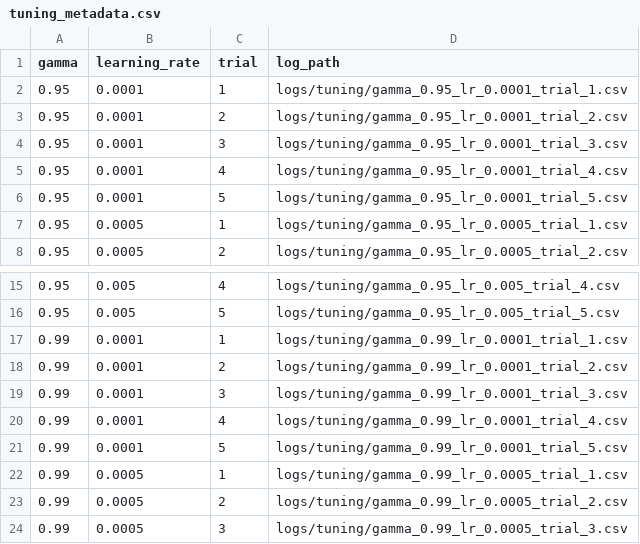
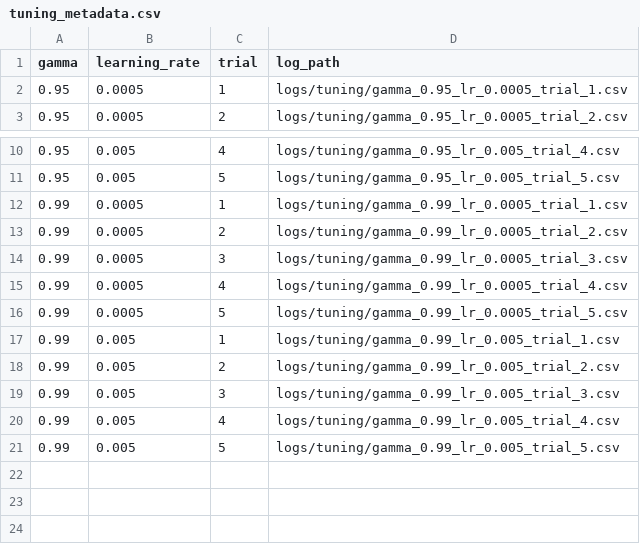
Before and after one commit to elisaklunder/RLP-final-project, a CSV file: logs/tuning_metadata.csv, drawn as a sheet; only a part is shown, gaps mark what is left out; the shorter side is filled out with more unchanged rows; the diff names each change by its address in the sheet, - before the commit and + after, or states it on an @@ line.

```diff
--- a/logs/tuning_metadata.csv
+++ b/logs/tuning_metadata.csv
-row 2: 0.95 | 0.0001 | 1 | logs/tuning/gamma_0.95_lr_0.0001_trial_1.csv
-row 3: 0.95 | 0.0001 | 2 | logs/tuning/gamma_0.95_lr_0.0001_trial_2.csv
-row 4: 0.95 | 0.0001 | 3 | logs/tuning/gamma_0.95_lr_0.0001_trial_3.csv
-row 5: 0.95 | 0.0001 | 4 | logs/tuning/gamma_0.95_lr_0.0001_trial_4.csv
-row 6: 0.95 | 0.0001 | 5 | logs/tuning/gamma_0.95_lr_0.0001_trial_5.csv
-row 17: 0.99 | 0.0001 | 1 | logs/tuning/gamma_0.99_lr_0.0001_trial_1.csv
-row 18: 0.99 | 0.0001 | 2 | logs/tuning/gamma_0.99_lr_0.0001_trial_2.csv
-row 19: 0.99 | 0.0001 | 3 | logs/tuning/gamma_0.99_lr_0.0001_trial_3.csv
-row 20: 0.99 | 0.0001 | 4 | logs/tuning/gamma_0.99_lr_0.0001_trial_4.csv
-row 21: 0.99 | 0.0001 | 5 | logs/tuning/gamma_0.99_lr_0.0001_trial_5.csv
```
Also changed, not shown: 35 other files.
